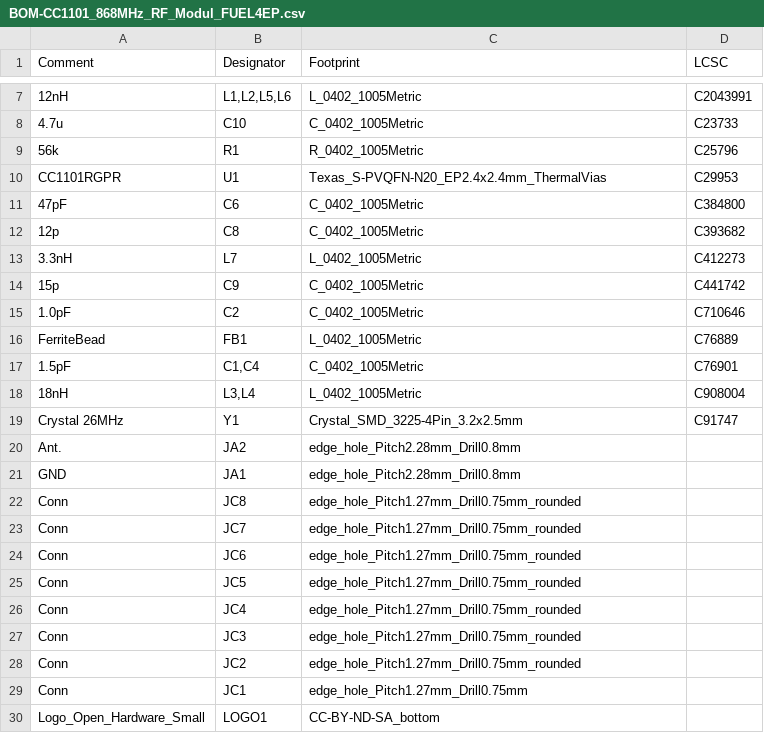
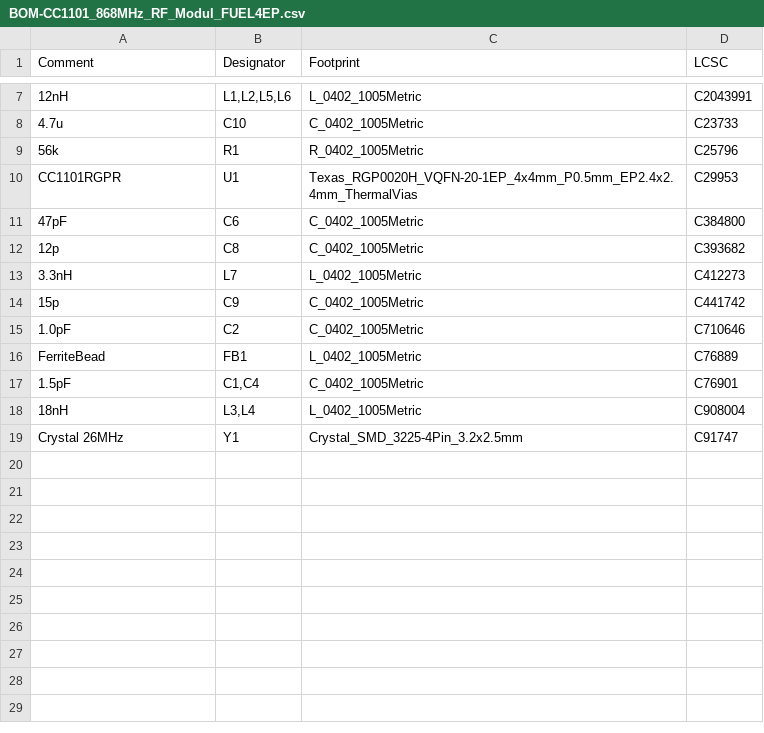
Before and after one commit to FUEL4EP/HomeAutomation, a CSV file: AsksinPP_developments/PCBs/CC1101_868MHz_RF_Modul_FUEL4EP/jlcpcb/production_files/BOM-CC1101_868MHz_RF_Modul_FUEL4EP.csv, drawn as a sheet; only a part is shown, gaps mark what is left out.

```diff
--- a/AsksinPP_developments/PCBs/CC1101_868MHz_RF_Modul_FUEL4EP/jlcpcb/production_files/BOM-CC1101_868MHz_RF_Modul_FUEL4EP.csv
+++ b/AsksinPP_developments/PCBs/CC1101_868MHz_RF_Modul_FUEL4EP/jlcpcb/production_files/BOM-CC1101_868MHz_RF_Modul_FUEL4EP.csv
@@ -9,3 +9,3 @@ Comment,Designator,Footprint,LCSC
 56k,R1,R_0402_1005Metric,C25796
-CC1101RGPR,U1,Texas_S-PVQFN-N20_EP2.4x2.4mm_ThermalVias,C29953
+CC1101RGPR,U1,Texas_RGP0020H_VQFN-20-1EP_4x4mm_P0.5mm_EP2.4x2.4mm_ThermalVias,C29953
 47pF,C6,C_0402_1005Metric,C384800
@@ -19,12 +19 @@ FerriteBead,FB1,L_0402_1005Metric,C76889
 Crystal  26MHz,Y1,Crystal_SMD_3225-4Pin_3.2x2.5mm,C91747
-Ant.,JA2,edge_hole_Pitch2.28mm_Drill0.8mm,
-GND,JA1,edge_hole_Pitch2.28mm_Drill0.8mm,
-Conn,JC8,edge_hole_Pitch1.27mm_Drill0.75mm_rounded,
-Conn,JC7,edge_hole_Pitch1.27mm_Drill0.75mm_rounded,
-Conn,JC6,edge_hole_Pitch1.27mm_Drill0.75mm_rounded,
-Conn,JC5,edge_hole_Pitch1.27mm_Drill0.75mm_rounded,
-Conn,JC4,edge_hole_Pitch1.27mm_Drill0.75mm_rounded,
-Conn,JC3,edge_hole_Pitch1.27mm_Drill0.75mm_rounded,
-Conn,JC2,edge_hole_Pitch1.27mm_Drill0.75mm_rounded,
-Conn,JC1,edge_hole_Pitch1.27mm_Drill0.75mm,
-Logo_Open_Hardware_Small,LOGO1,CC-BY-ND-SA_bottom,
```
Also changed, not shown: AsksinPP_developments/PCBs/CC1101_868MHz_RF_Modul_FUEL4EP/BOM/CC1101_868MHz_RF_Modul_FUEL4EP.csv, AsksinPP_developments/PCBs/CC1101_868MHz_RF_Modul_FUEL4EP/jlcpcb/production_files/CPL-CC1101_868MHz_RF_Modul_FUEL4EP.csv, 38 other files.
